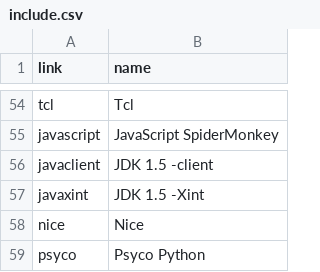
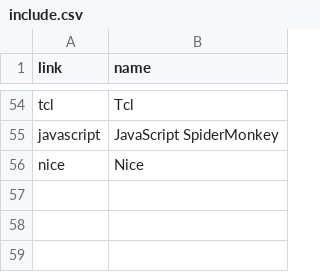
Before and after one commit to kragen/shootout, a CSV file: website/websites/debian/include.csv, drawn as a sheet; only a part is shown, gaps mark what is left out.

```diff
--- a/website/websites/debian/include.csv
+++ b/website/websites/debian/include.csv
@@ -55,5 +55,2 @@ tcl,Tcl
 javascript,JavaScript SpiderMonkey
-javaclient,JDK 1.5 -client
-javaxint,JDK 1.5 -Xint
 nice,Nice
-psyco,Psyco Python
```
Also changed, not shown: website/websites/gp4/include.csv.
